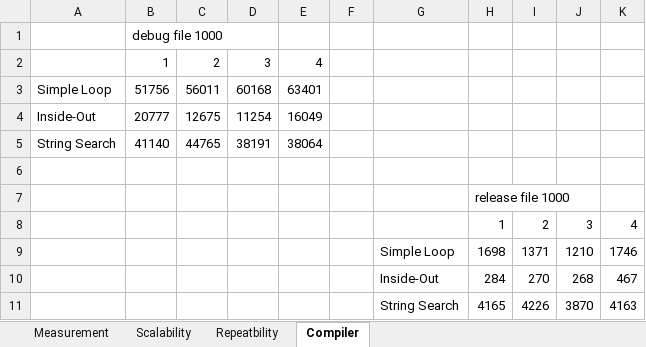
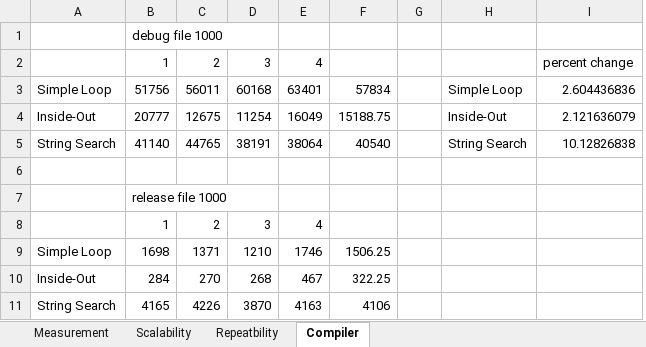
Before and after one commit to BenHolmesSwin/COS30031-103024841, an Excel workbook: 24c - Spike - Performance Measurement/Spike 24 results.xlsx, sheet Compiler, drawn as a sheet; values as stored, in another font and other column widths than the file's, no borders; charts and pictures not drawn; removed rows and columns are numbered as before the commit, all else as after; the diff names each change by its address in the sheet, - before the commit and + after, or states it on an @@ line.

```diff
--- a/24c - Spike - Performance Measurement/Spike 24 results.xlsx (sheet Compiler)
+++ b/24c - Spike - Performance Measurement/Spike 24 results.xlsx (sheet Compiler)
+column F, rows 3-5: 57834 | 15188.75 | 40540
-column H, rows 7-8: release file 1000 | 1
-column I, row 8: 2
-column J, row 8: 3
-column K, row 8: 4
+column I, rows 2-5: percent change | 2.604436836 | 2.121636079 | 10.12826838
-H3: (empty)
+H3: Simple Loop
-H4: (empty)
+H4: Inside-Out
-H5: (empty)
+H5: String Search
-B7: (empty)
+B7: release file 1000
-B8: (empty)
+B8: 1
-C8: (empty)
+C8: 2
-D8: (empty)
+D8: 3
-E8: (empty)
+E8: 4
-row 9:  |  |  |  |  |  | Simple Loop | 1698 | 1371 | 1210 | 1746
-row 10:  |  |  |  |  |  | Inside-Out | 284 | 270 | 268 | 467
-row 11:  |  |  |  |  |  | String Search | 4165 | 4226 | 3870 | 4163
+row 9: Simple Loop | 1698 | 1371 | 1210 | 1746 | 1506.25
+row 10: Inside-Out | 284 | 270 | 268 | 467 | 322.25
+row 11: String Search | 4165 | 4226 | 3870 | 4163 | 4106
```
Also changed, not shown: sheet Scalability, sheet Measurement, charts or pictures, 4 other files.
